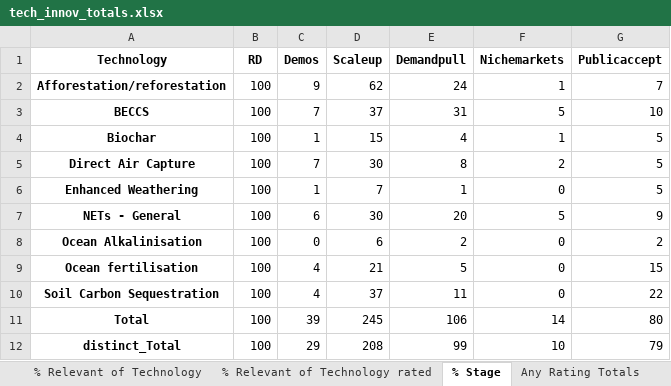
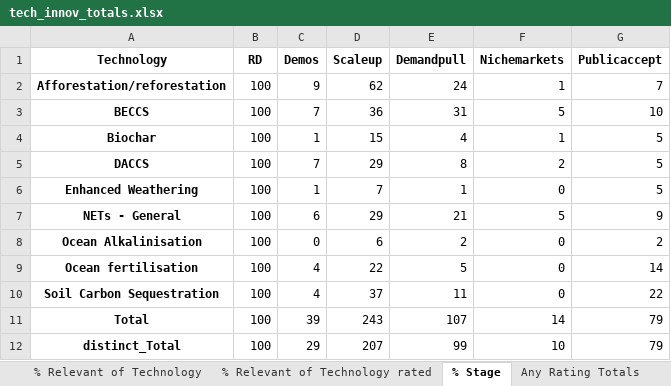
Before and after one commit to mcc-apsis/NETs-review, an Excel workbook: tables/tech_innov_totals.xlsx, sheet % Stage, drawn as a sheet; values as stored, in another font and other column widths than the file's, no borders; the diff names each change by its address in the sheet, - before the commit and + after, or states it on an @@ line.

```diff
--- a/tables/tech_innov_totals.xlsx (sheet % Stage)
+++ b/tables/tech_innov_totals.xlsx (sheet % Stage)
-D3 (Scaleup): 37
+D3 (Scaleup): 36
-A5 (Technology): Direct Air Capture
+A5 (Technology): DACCS
-D5 (Scaleup): 30
+D5 (Scaleup): 29
-D7 (Scaleup): 30
+D7 (Scaleup): 29
-E7 (Demandpull): 20
+E7 (Demandpull): 21
-D9 (Scaleup): 21
+D9 (Scaleup): 22
-G9 (Publicaccept): 15
+G9 (Publicaccept): 14
-D11 (Scaleup): 245
+D11 (Scaleup): 243
-E11 (Demandpull): 106
+E11 (Demandpull): 107
-G11 (Publicaccept): 80
+G11 (Publicaccept): 79
-D12 (Scaleup): 208
+D12 (Scaleup): 207
```
Also changed, not shown: sheet Relevant Documents, sheet % Relevant of Technology, sheet Any Rating Totals, sheet % Relevant of Technology rated, 8 other files.
